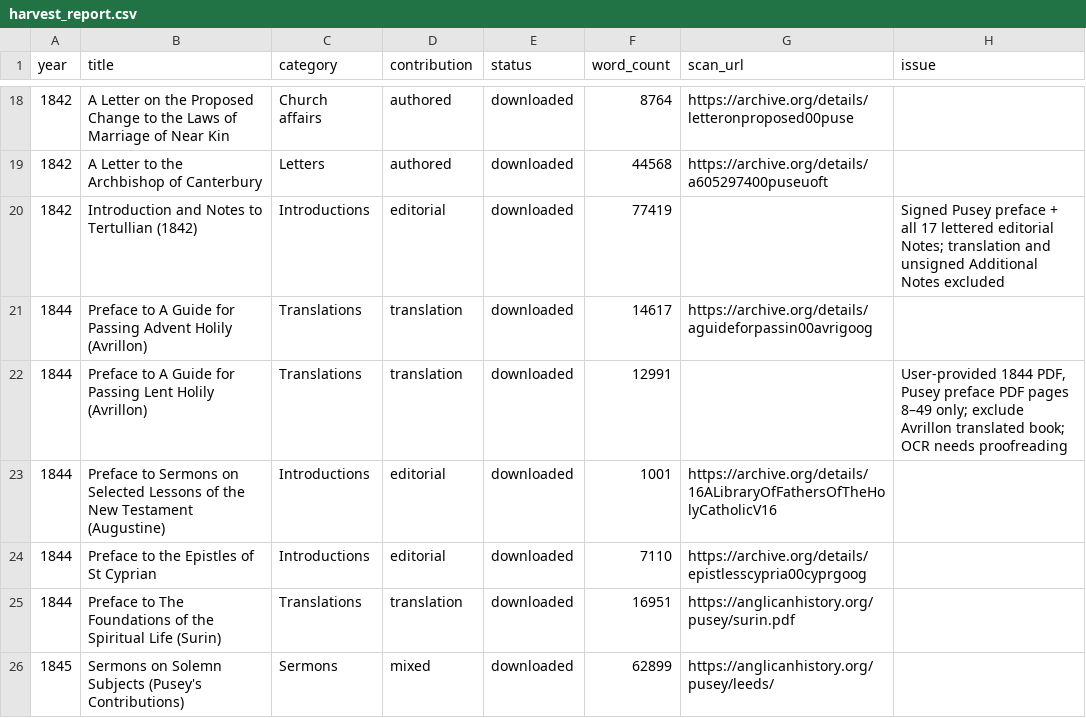
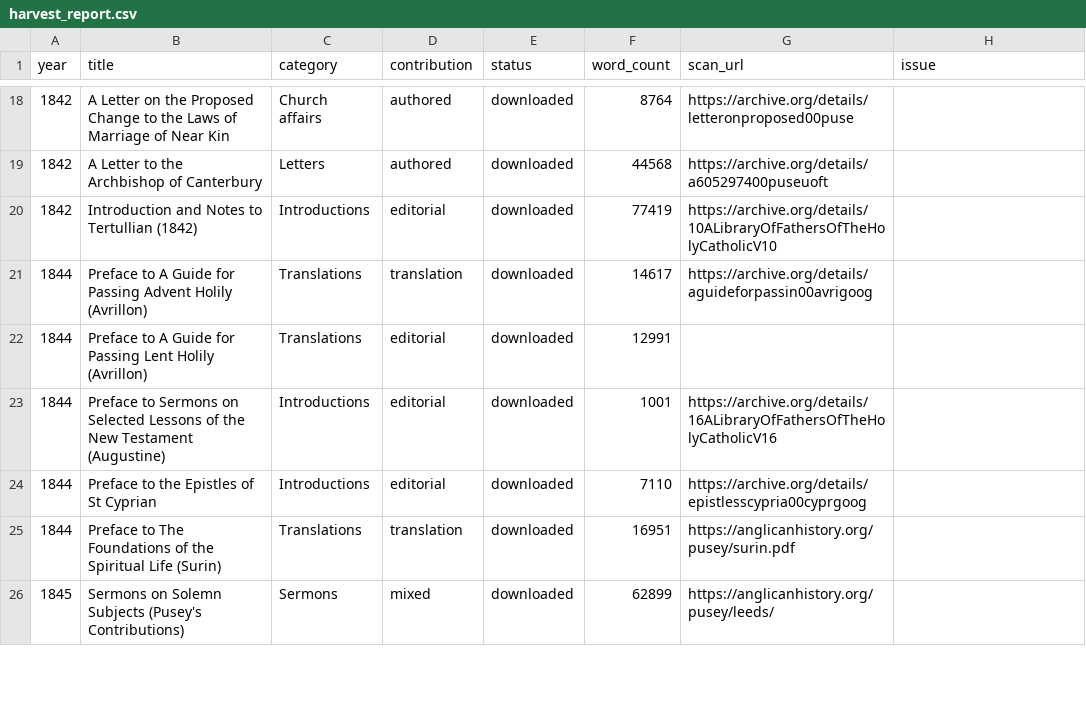
Before and after one commit to benfordeveloping/pusey-corpus, a CSV file: data/harvest_report.csv, drawn as a sheet; only a part is shown, gaps mark what is left out; the diff covers the shown part only.

```diff
--- a/data/harvest_report.csv
+++ b/data/harvest_report.csv
@@ -19,5 +19,5 @@
 1842,A Letter to the Archbishop of Canterbury,Letters,authored,downloaded,44568,https://archive.org/details/a605297400puseuoft,
-1842,Introduction and Notes to Tertullian (1842),Introductions,editorial,downloaded,77419,,Signed Pusey preface + all 17 lettered editorial Notes; translation and unsigned Additional Notes excluded
+1842,Introduction and Notes to Tertullian (1842),Introductions,editorial,downloaded,77419,https://archive.org/details/10ALibraryOfFathersOfTheHolyCatholicV10,
 1844,Preface to A Guide for Passing Advent Holily (Avrillon),Translations,translation,downloaded,14617,https://archive.org/details/aguideforpassin00avrigoog,
-1844,Preface to A Guide for Passing Lent Holily (Avrillon),Translations,translation,downloaded,12991,,"User-provided 1844 PDF, Pusey preface PDF pages 8–49 only; exclude Avrillon translated book; OCR needs proofreading"
+1844,Preface to A Guide for Passing Lent Holily (Avrillon),Translations,editorial,downloaded,12991,,
 1844,Preface to Sermons on Selected Lessons of the New Testament (Augustine),Introductions,editorial,downloaded,1001,https://archive.org/details/16ALibraryOfFathersOfTheHolyCatholicV16,
```
Also changed, not shown: 14 edited cells elsewhere in this file, data/source_registry.csv, 4 other files.
